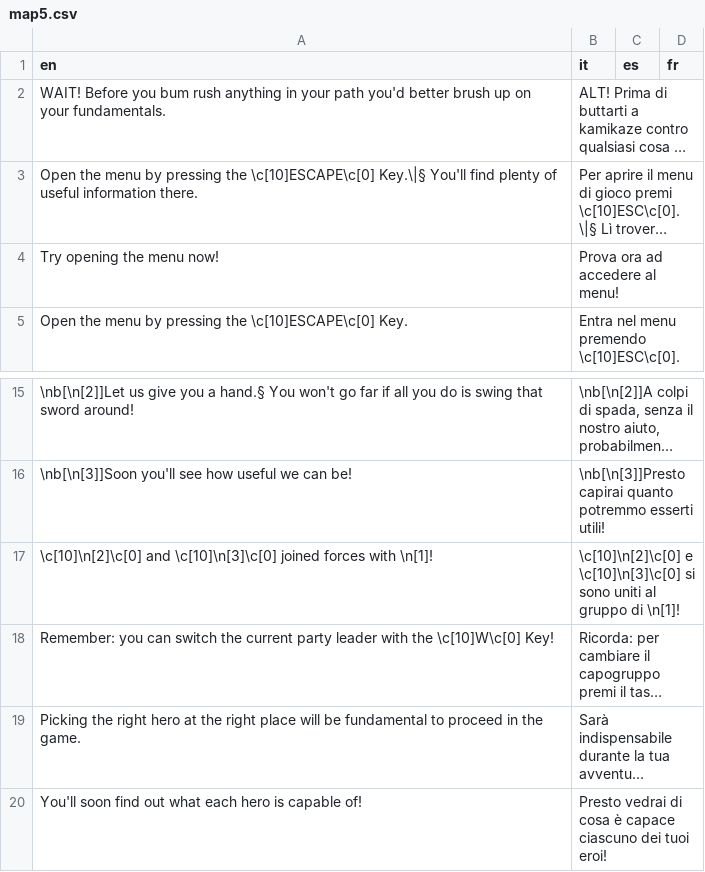
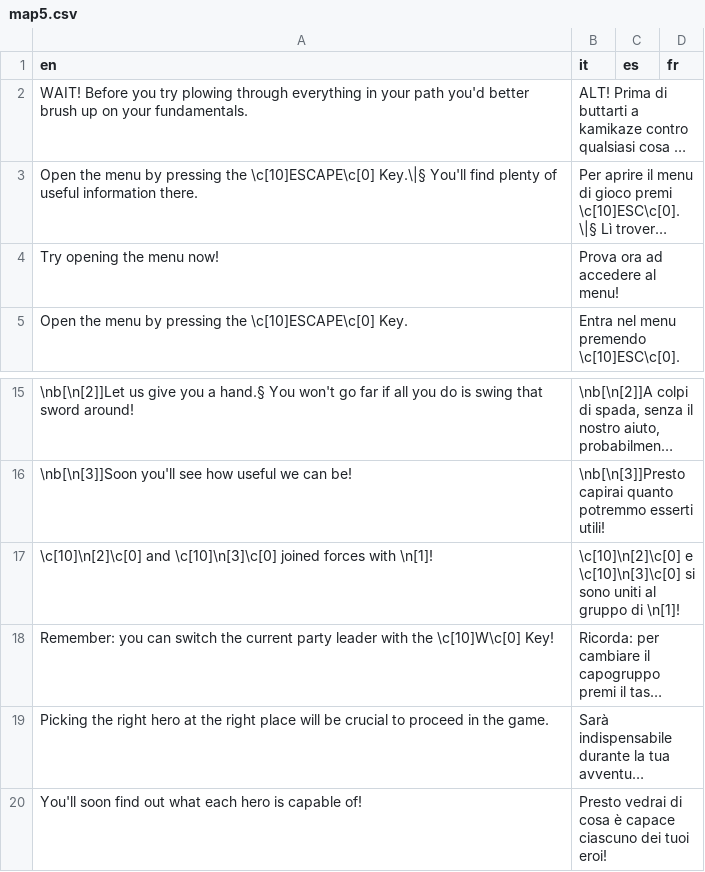
Before and after one commit to stesproject/Locale-oh2, a CSV file: map5.csv, drawn as a sheet; only a part is shown, gaps mark what is left out; long unchanged cells end in …; the diff names each change by its address in the sheet, - before the commit and + after, or states it on an @@ line.

```diff
--- a/map5.csv
+++ b/map5.csv
-A2 (en): …Before you bum rush anything in your…
+A2 (en): …Before you try plowing through everything in your…
-A19 (en): …will be fundamental to proceed…
+A19 (en): …will be crucial to proceed…
```
Also changed, not shown: map15.csv, map4.csv, 2 other files.
